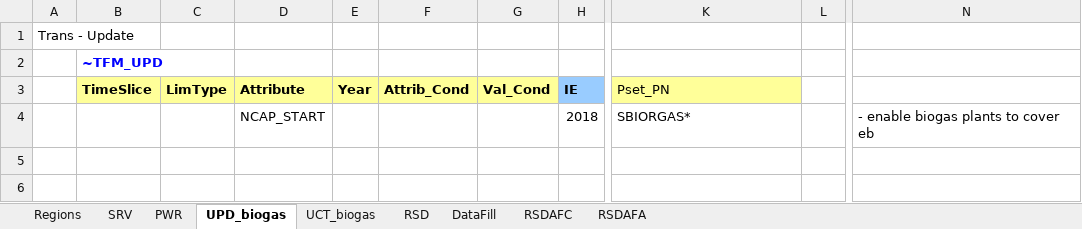
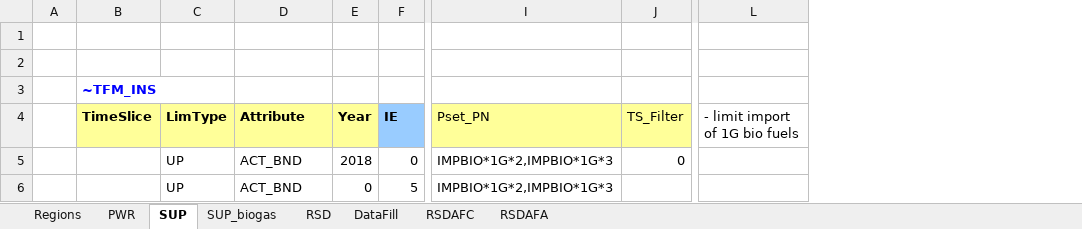
Before and after one commit to MaREI-EPMG/TIM-archived, an Excel workbook: SuppXLS/Scen_Temporary_Fixes.xlsx, sheet SUP, drawn as a sheet; only a part is shown, gaps mark what is left out; values as stored, in another font and other column widths than the file's, no borders; removed rows and columns are numbered as before the commit, all else as after; rows hold the shown columns only; the diff names each change by its address in the sheet, - before the commit and + after, or states it on an @@ line.

Commit message:
Restrict import of 1G biofuels

```diff
--- a/SuppXLS/Scen_Temporary_Fixes.xlsx (sheet SUP)
+++ b/SuppXLS/Scen_Temporary_Fixes.xlsx (sheet SUP)
-sheet tab: UPD_biogas
+sheet tab: SUP
-sheet tab: UCT_biogas
+sheet tab: SUP_biogas
-sheet tab: SRV
-column A, row 1: Trans - Update
+column A, empty
-column F (Attrib_Cond), empty
-column G (Val_Cond), empty
-column L, empty
+column J (TS_Filter), empty
-column N, empty
+column L (- limit import of 1G bio fuels), empty
+row 2: (empty)
-B3 (TimeSlice): ~TFM_UPD
+B3 (TimeSlice): ~TFM_INS
-row 4:  |  |  | NCAP_START |  |  |  | 2018 | SBIORGAS* |  | - enable biogas plants to cover eb
+row 5:  |  | UP | ACT_BND | 2018 | 0 | IMPBIO*1G*2,IMPBIO*1G*3 | 0
+row 6:  |  | UP | ACT_BND | 0 | 5 | IMPBIO*1G*2,IMPBIO*1G*3
```
Also changed, not shown: sheet SUP_biogas, sheet PWR, formulas that keep their value.
